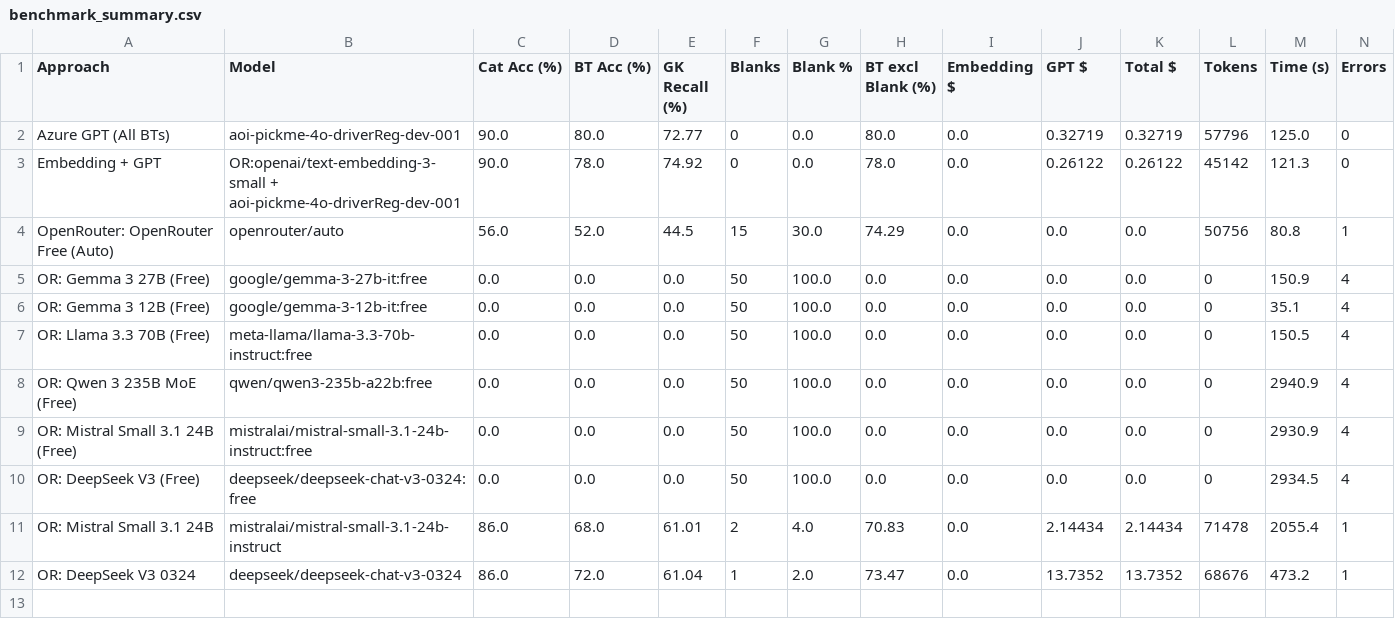
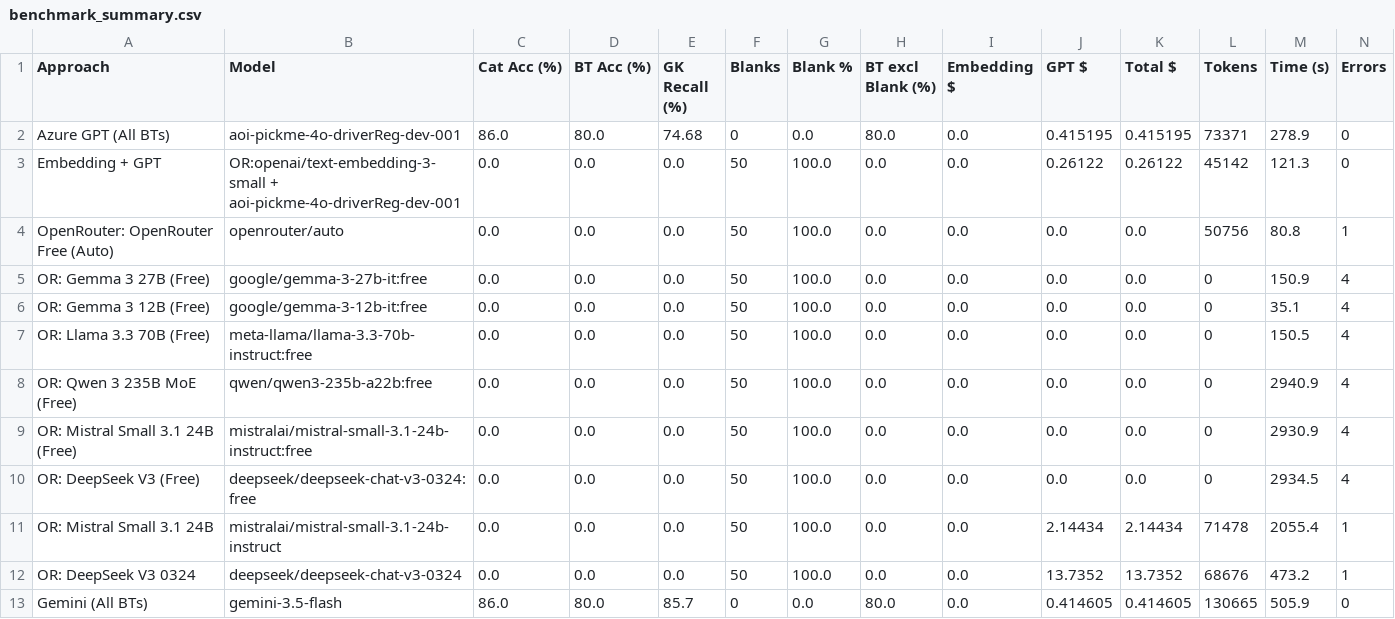
Before and after one commit to Horashio1/Streamlit_SKU_tagging, a CSV file: Testing Data/benchmark_summary.csv, drawn as a sheet.

```diff
--- a/Testing Data/benchmark_summary.csv
+++ b/Testing Data/benchmark_summary.csv
@@ -1,5 +1,5 @@
 Approach,Model,Cat Acc (%),BT Acc (%),GK Recall (%),Blanks,Blank %,BT excl Blank (%),Embedding $,GPT $,Total $,Tokens,Time (s),Errors
-Azure GPT (All BTs),aoi-pickme-4o-driverReg-dev-001,90.0,80.0,72.77,0,0.0,80.0,0.0,0.32719,0.32719,57796,125.0,0
-Embedding + GPT,OR:openai/text-embedding-3-small + aoi-pickme-4o-driverReg-dev-001,90.0,78.0,74.92,0,0.0,78.0,0.0,0.26122,0.26122,45142,121.3,0
-OpenRouter: OpenRouter Free (Auto),openrouter/auto,56.0,52.0,44.5,15,30.0,74.29,0.0,0.0,0.0,50756,80.8,1
+Azure GPT (All BTs),aoi-pickme-4o-driverReg-dev-001,86.0,80.0,74.68,0,0.0,80.0,0.0,0.415195,0.415195,73371,278.9,0
+Embedding + GPT,OR:openai/text-embedding-3-small + aoi-pickme-4o-driverReg-dev-001,0.0,0.0,0.0,50,100.0,0.0,0.0,0.26122,0.26122,45142,121.3,0
+OpenRouter: OpenRouter Free (Auto),openrouter/auto,0.0,0.0,0.0,50,100.0,0.0,0.0,0.0,0.0,50756,80.8,1
 OR: Gemma 3 27B (Free),google/gemma-3-27b-it:free,0.0,0.0,0.0,50,100.0,0.0,0.0,0.0,0.0,0,150.9,4
@@ -10,3 +10,4 @@ OR: Mistral Small 3.1 24B (Free),mistralai/mistral-small-3.1-24b-instruct:free,0
 OR: DeepSeek V3 (Free),deepseek/deepseek-chat-v3-0324:free,0.0,0.0,0.0,50,100.0,0.0,0.0,0.0,0.0,0,2934.5,4
-OR: Mistral Small 3.1 24B,mistralai/mistral-small-3.1-24b-instruct,86.0,68.0,61.01,2,4.0,70.83,0.0,2.14434,2.14434,71478,2055.4,1
-OR: DeepSeek V3 0324,deepseek/deepseek-chat-v3-0324,86.0,72.0,61.04,1,2.0,73.47,0.0,13.7352,13.7352,68676,473.2,1
+OR: Mistral Small 3.1 24B,mistralai/mistral-small-3.1-24b-instruct,0.0,0.0,0.0,50,100.0,0.0,0.0,2.14434,2.14434,71478,2055.4,1
+OR: DeepSeek V3 0324,deepseek/deepseek-chat-v3-0324,0.0,0.0,0.0,50,100.0,0.0,0.0,13.7352,13.7352,68676,473.2,1
+Gemini (All BTs),gemini-3.5-flash,86.0,80.0,85.7,0,0.0,80.0,0.0,0.414605,0.414605,130665,505.9,0
```
Also changed, not shown: Testing Data/Catalog_SKUs_TestSample_50.csv, Testing Data/Catalog_SKUs_TestSample_50_NamesOnly.csv, 11 other files.
